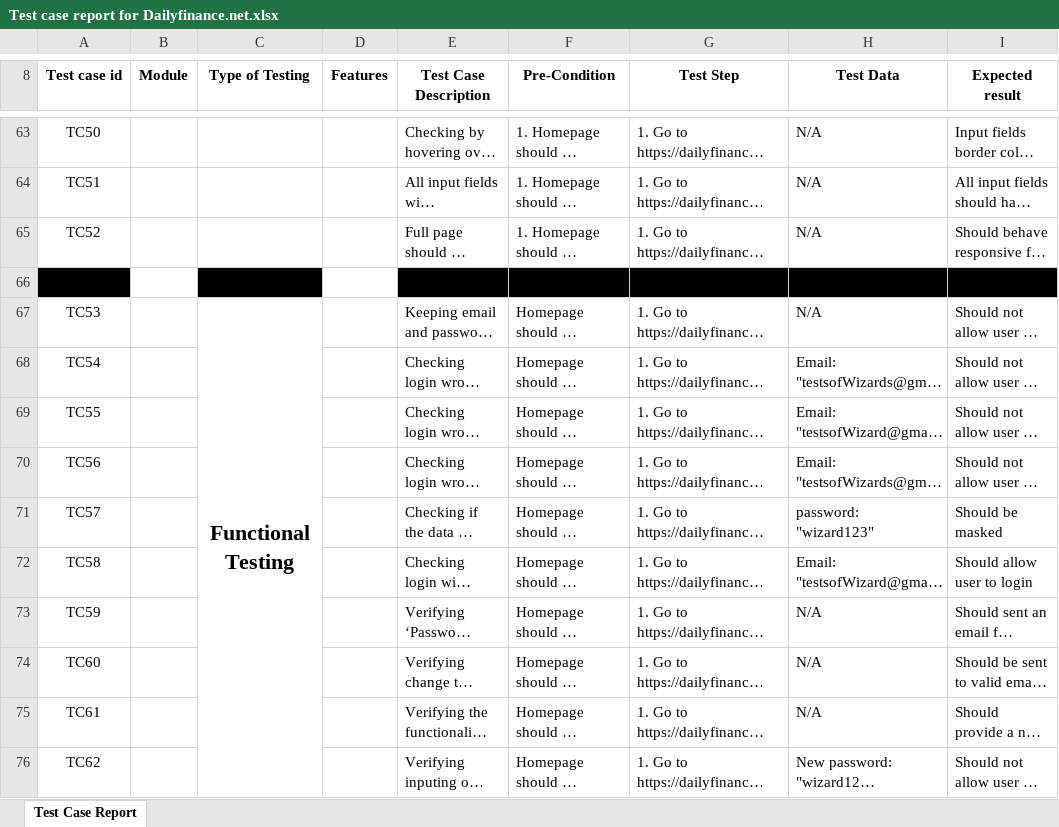
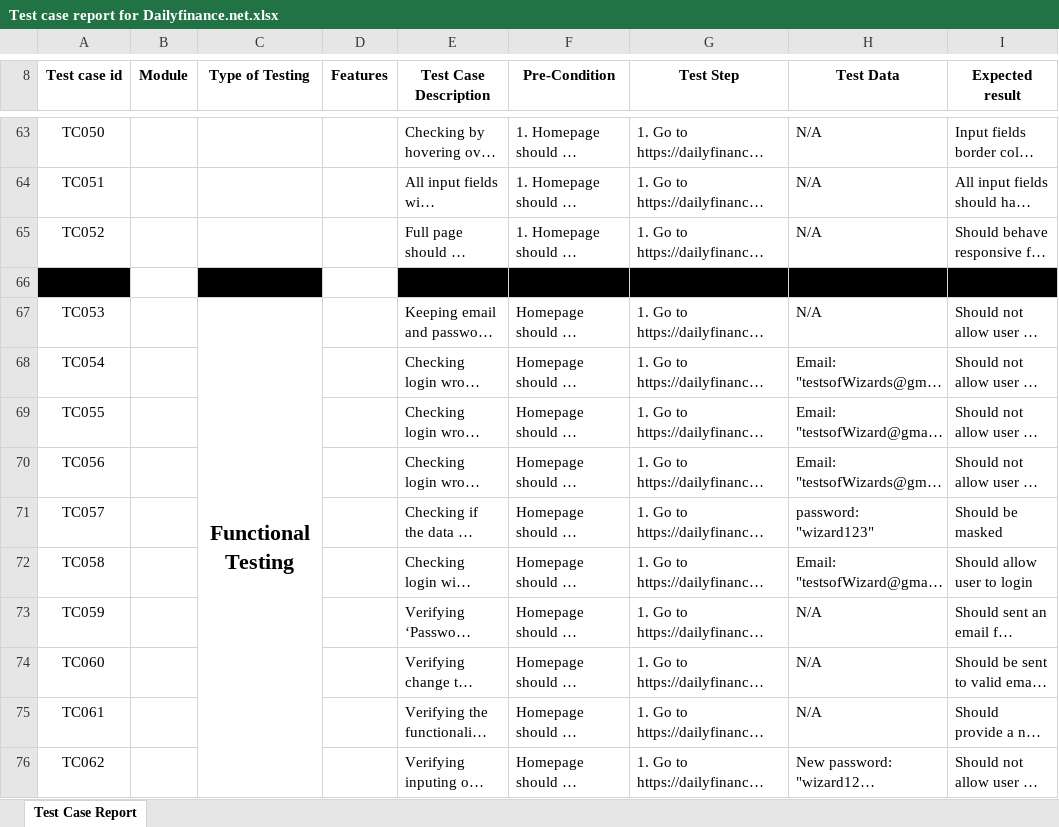
Before and after one commit to akashdas95/Manual_testing_Dailyfinance.net, an Excel workbook: Test case report for Dailyfinance.net.xlsx, sheet Test Case Report, drawn as a sheet; only a part is shown, gaps mark what is left out; long unchanged cells end in …; values as stored, in another font and other column widths than the file's, no borders; the diff covers the shown part only; the diff names each change by its address in the sheet, - before the commit and + after, or states it on an @@ line.

Commit message:
edit cost test case added

```diff
--- a/Test case report for Dailyfinance.net.xlsx (sheet Test Case Report)
+++ b/Test case report for Dailyfinance.net.xlsx (sheet Test Case Report)
-A63 (Test case id): TC50
+A63 (Test case id): TC050
-A64 (Test case id): TC51
+A64 (Test case id): TC051
-A65 (Test case id): TC52
+A65 (Test case id): TC052
-A67 (Test case id): TC53
+A67 (Test case id): TC053
-A68 (Test case id): TC54
+A68 (Test case id): TC054
-A69 (Test case id): TC55
+A69 (Test case id): TC055
-A70 (Test case id): TC56
+A70 (Test case id): TC056
-A71 (Test case id): TC57
+A71 (Test case id): TC057
-A72 (Test case id): TC58
+A72 (Test case id): TC058
-A73 (Test case id): TC59
+A73 (Test case id): TC059
-A74 (Test case id): TC60
+A74 (Test case id): TC060
-A75 (Test case id): TC61
+A75 (Test case id): TC061
-A76 (Test case id): TC62
+A76 (Test case id): TC062
```
Also changed, not shown: 23 added rows, 78 edited cells and cell formats elsewhere in this sheet.
